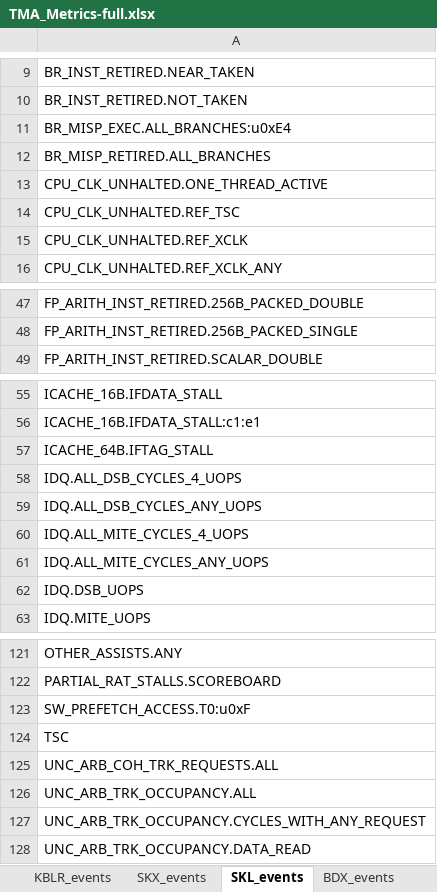
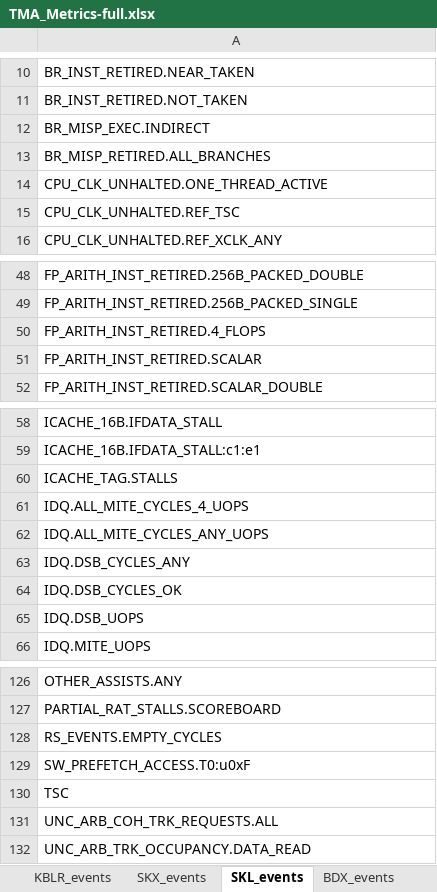
Before and after one commit to intel/perfmon, an Excel workbook: TMA_Metrics-full.xlsx, sheet SKL_events, drawn as a sheet; only a part is shown, gaps mark what is left out; values as stored, in another font and other column widths than the file's, no borders; removed rows and columns are numbered as before the commit, all else as after; the diff covers the shown part only; the diff names each change by its address in the sheet, - before the commit and + after, or states it on an @@ line.

```diff
--- a/TMA_Metrics-full.xlsx (sheet SKL_events)
+++ b/TMA_Metrics-full.xlsx (sheet SKL_events)
-A12: BR_MISP_EXEC.ALL_BRANCHES:u0xE4
+A12: BR_MISP_EXEC.INDIRECT
-row 15: CPU_CLK_UNHALTED.REF_XCLK
+row 50: FP_ARITH_INST_RETIRED.4_FLOPS
+row 51: FP_ARITH_INST_RETIRED.SCALAR
-A60: ICACHE_64B.IFTAG_STALL
+A60: ICACHE_TAG.STALLS
-row 58: IDQ.ALL_DSB_CYCLES_4_UOPS
-row 59: IDQ.ALL_DSB_CYCLES_ANY_UOPS
+row 63: IDQ.DSB_CYCLES_ANY
+row 64: IDQ.DSB_CYCLES_OK
+row 128: RS_EVENTS.EMPTY_CYCLES
-row 126: UNC_ARB_TRK_OCCUPANCY.ALL
-row 127: UNC_ARB_TRK_OCCUPANCY.CYCLES_WITH_ANY_REQUEST
```
Also changed, not shown: 5 added rows and 2 removed rows elsewhere in this sheet, sheet TMA_Metrics_4.7-full, sheet SPR_events, sheet KBLR_events, sheet ADL_events, sheet RKL_events, sheet TGL_events, 14 more sheets, other sheet tabs, 1 other file.
